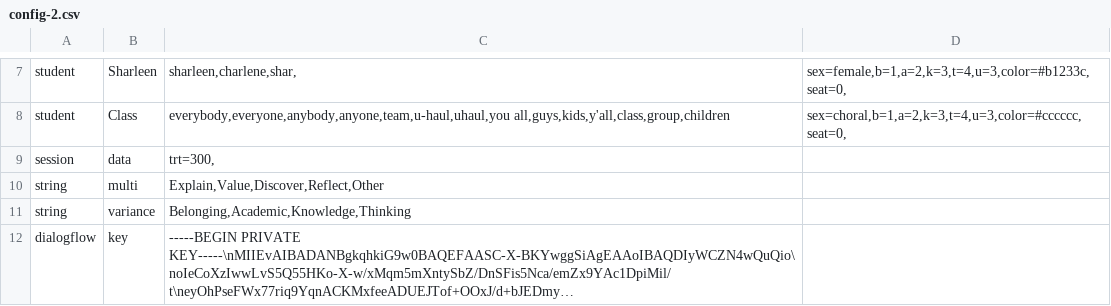
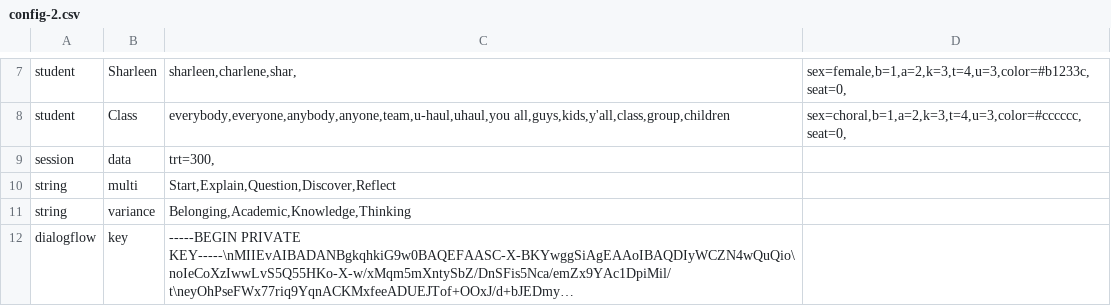
Before and after one commit to bferster/liza, a CSV file: data/config-2.csv, drawn as a sheet; only a part is shown, gaps mark what is left out; long unchanged cells end in ….

```diff
--- a/data/config-2.csv
+++ b/data/config-2.csv
@@ -9,3 +9,3 @@ student,Class,"everybody,everyone,anybody,anyone,team,u-haul,uhaul,you all,guys,
 session,data,"trt=300,"
-string,multi,"Explain,Value,Discover,Reflect,Other"	
+string,multi,"Start,Explain,Question,Discover,Reflect"	
 string,variance,"Belonging,Academic,Knowledge,Thinking"										
```
Also changed, not shown: data/config-1.csv, data/responses-2.csv, 2 other files.
